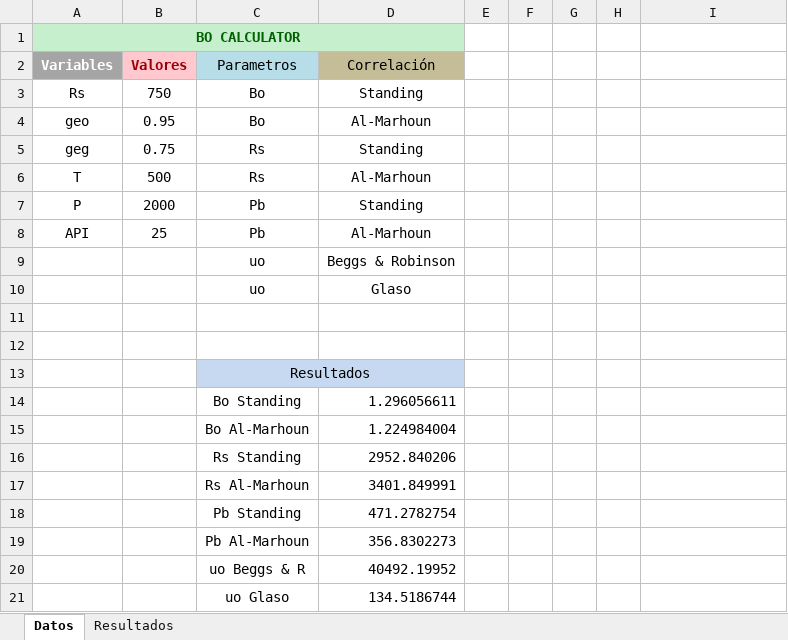
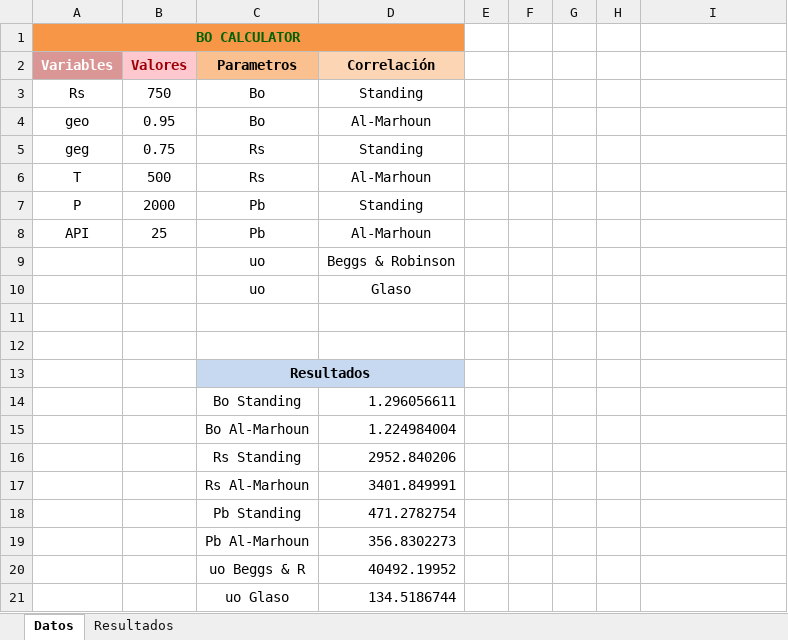
Before and after one commit to kelosori/PVT_Correlations, an Excel workbook: PVT_Correlations/Controller/Control.xlsm, sheet Datos, drawn as a sheet; values as stored, in another font and other column widths than the file's, no borders; charts and pictures not drawn; the diff names each change by its address in the sheet, - before the commit and + after, or states it on an @@ line.

Commit message:
five commit

```diff
--- a/PVT_Correlations/Controller/Control.xlsm (sheet Datos)
+++ b/PVT_Correlations/Controller/Control.xlsm (sheet Datos)
-A1:D1 fill: #C6EFCE
+A1:D1 fill: #F79646
-A2 fill: #A5A5A5
+A2 fill: #D99694
-C2 fill: #B7DEE8
+C2 fill: #FAC090
-C2:D2 bold: off
+C2:D2 bold: on
-D2 fill: #C4BD97
+D2 fill: #FCD5B5
-C13 bold: off
+C13 bold: on
```
Also changed, not shown: charts or pictures.
